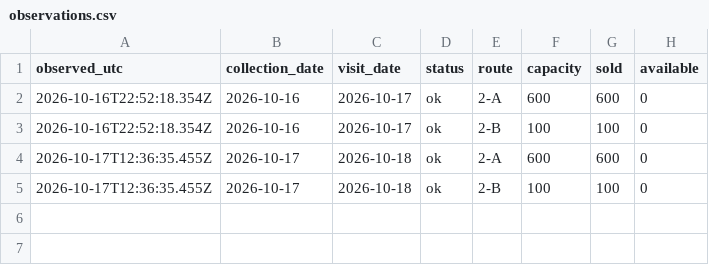
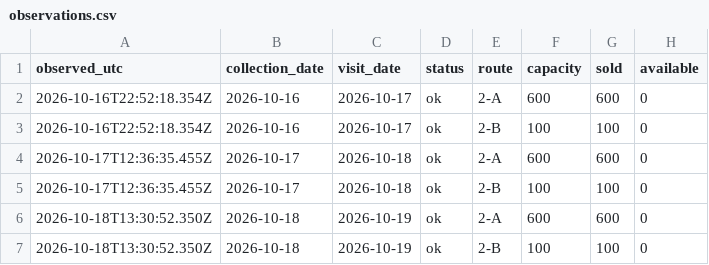
Before and after one commit to FaberH/machu-picchu-circuit-2-tracker, a CSV file: data/observations.csv, drawn as a sheet.

```diff
--- a/data/observations.csv
+++ b/data/observations.csv
@@ -5 +5,3 @@ observed_utc,collection_date,visit_date,status,route,capacity,sold,available
 2026-10-17T12:36:35.455Z,2026-10-17,2026-10-18,ok,2-B,100,100,0
+2026-10-18T13:30:52.350Z,2026-10-18,2026-10-19,ok,2-A,600,600,0
+2026-10-18T13:30:52.350Z,2026-10-18,2026-10-19,ok,2-B,100,100,0
```
Also changed, not shown: 4 other files.
